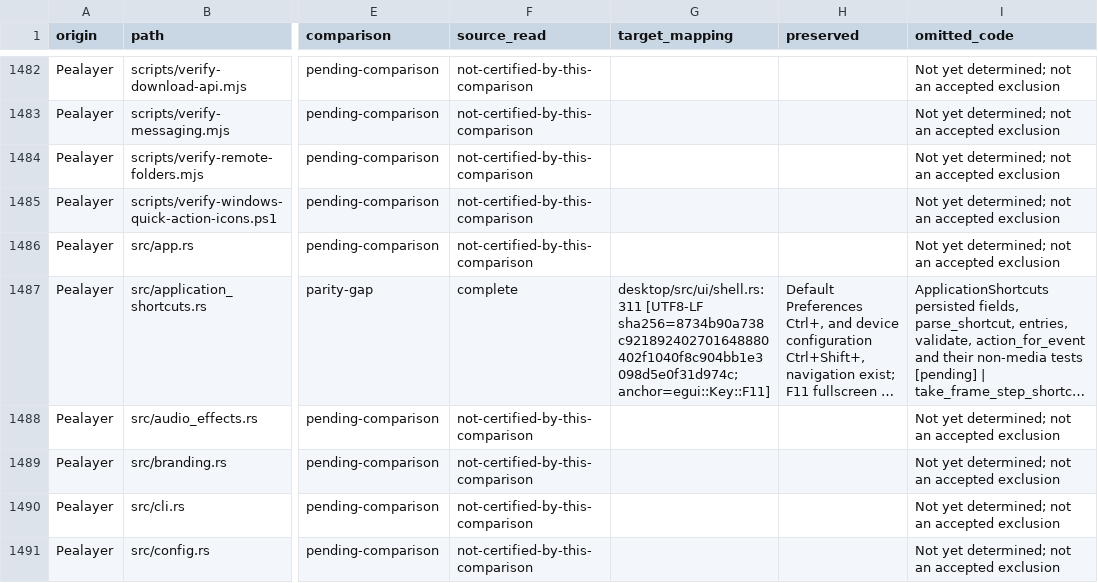
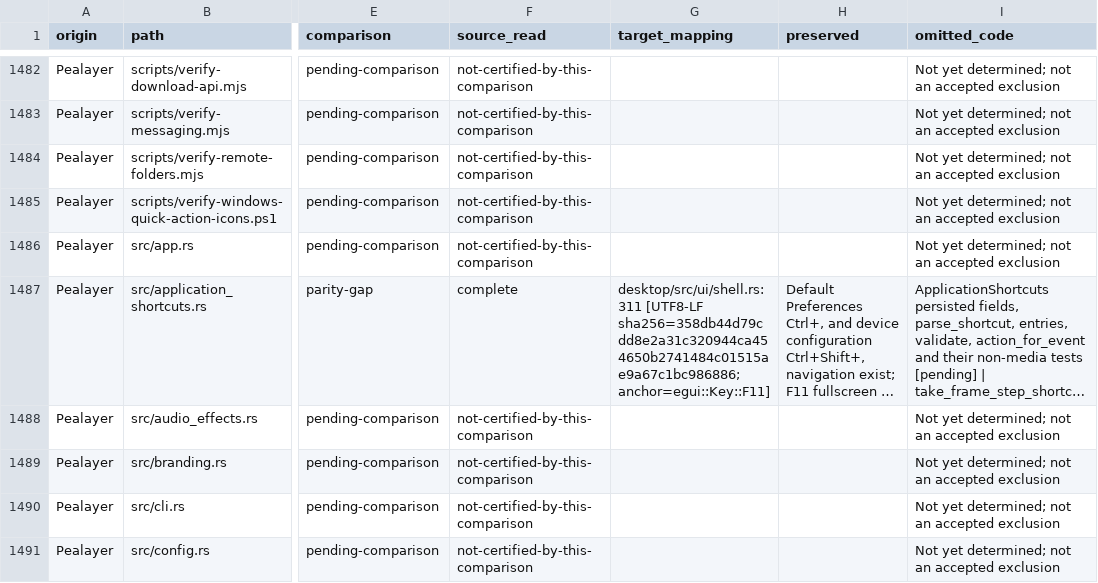
Before and after one commit to atomicdeploy/PakarController, a CSV file: docs/file-comparison.csv, drawn as a sheet; only a part is shown, gaps mark what is left out; long unchanged cells end in …; the diff covers the shown part only; the diff names each change by its address in the sheet, - before the commit and + after, or states it on an @@ line.

```diff
--- a/docs/file-comparison.csv
+++ b/docs/file-comparison.csv
-G1487 (target_mapping): desktop/src/ui/shell.rs:311 [UTF8-LF sha256=8734b90a738c921892402701648880402f1040f8c904bb1e3098d5e0f31d974c; anchor=egui::Key::F11]
+G1487 (target_mapping): desktop/src/ui/shell.rs:311 [UTF8-LF sha256=358db44d79cdd8e2a31c320944ca454650b2741484c01515ae9a67c1bc986886; anchor=egui::Key::F11]
```
Also changed, not shown: 1 edited cell elsewhere in this file, 5 other files.
